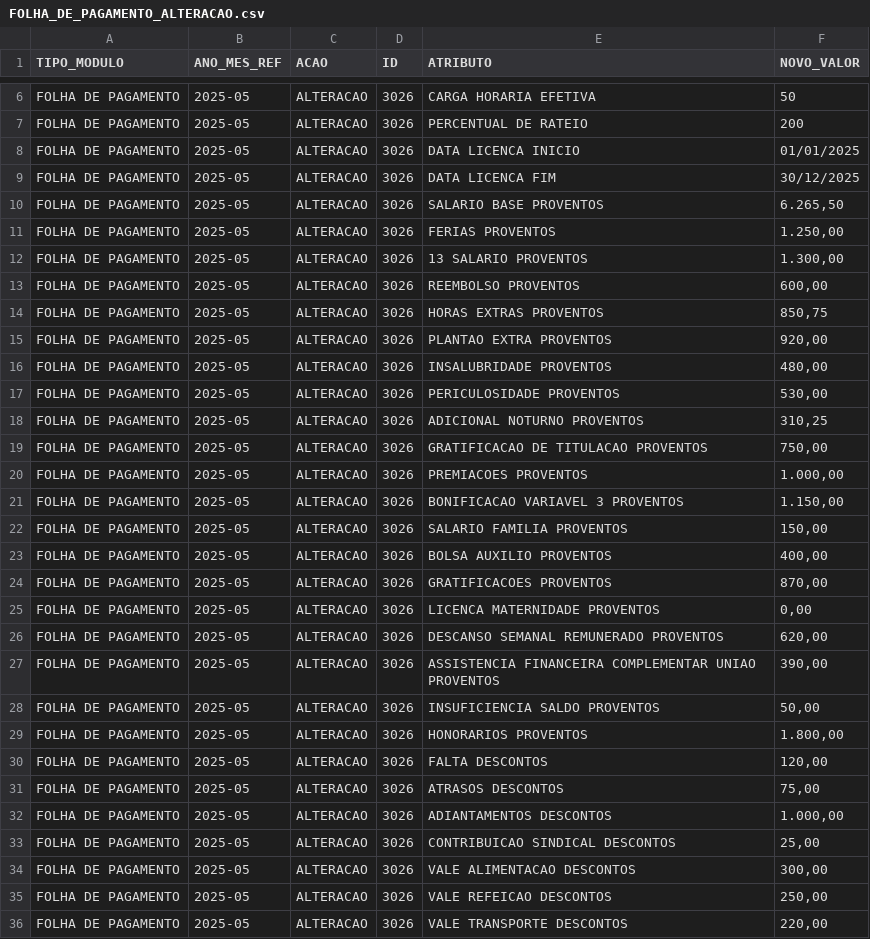
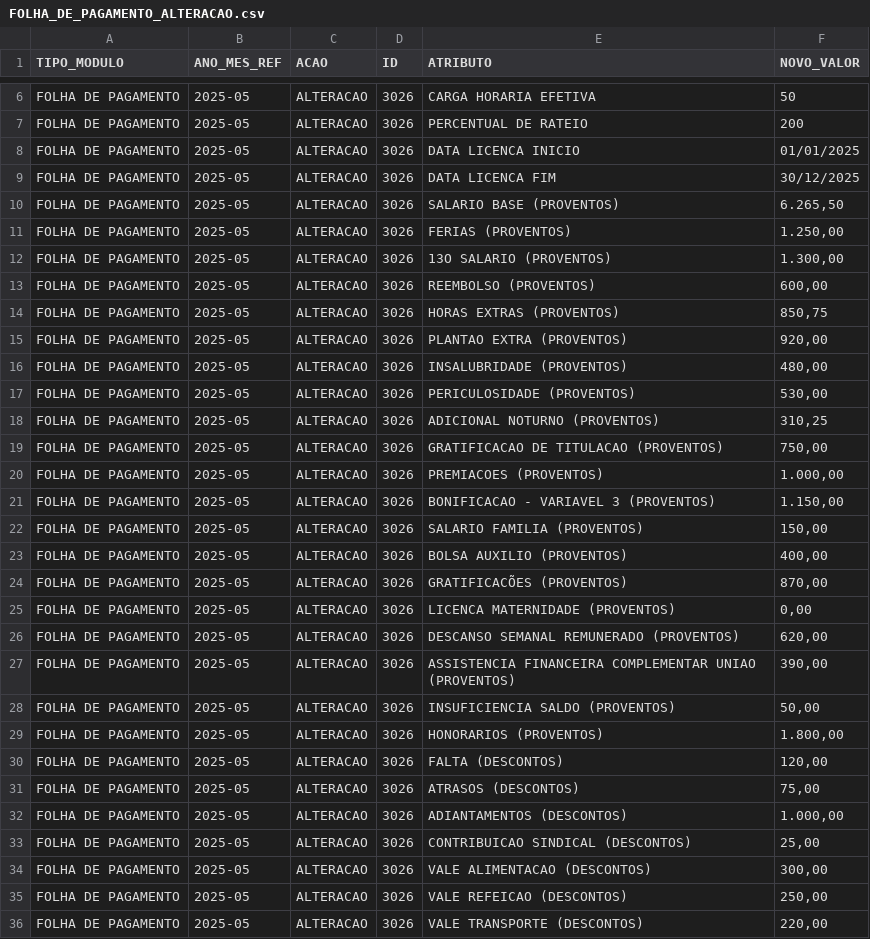
Before and after one commit to CODESP-RJ/portal_publico, a CSV file: download/modelos_alteracao/FOLHA_DE_PAGAMENTO_ALTERACAO.csv, drawn as a sheet; only a part is shown, gaps mark what is left out; the diff covers the shown part only.

Commit message:
Atualiza os modelos de 'Folha de Pagamento' e 'Provisionamento' para incluir novos campos e reorganizar a estrutura, melhorando a clareza e a validação dos dados. Adiciona o campo 'OBSERVACAO' e ajusta a nomenclatura de diversos atributos para padronização.

```diff
--- a/download/modelos_alteracao/FOLHA_DE_PAGAMENTO_ALTERACAO.csv
+++ b/download/modelos_alteracao/FOLHA_DE_PAGAMENTO_ALTERACAO.csv
@@ -9,28 +9,28 @@ FOLHA DE PAGAMENTO;2025-05;ALTERACAO;3026;DATA LICENCA INICIO;01/01/2025
 FOLHA DE PAGAMENTO;2025-05;ALTERACAO;3026;DATA LICENCA FIM;30/12/2025
-FOLHA DE PAGAMENTO;2025-05;ALTERACAO;3026;SALARIO BASE PROVENTOS;6.265,50
-FOLHA DE PAGAMENTO;2025-05;ALTERACAO;3026;FERIAS PROVENTOS;1.250,00
-FOLHA DE PAGAMENTO;2025-05;ALTERACAO;3026;13 SALARIO PROVENTOS;1.300,00
-FOLHA DE PAGAMENTO;2025-05;ALTERACAO;3026;REEMBOLSO PROVENTOS;600,00
-FOLHA DE PAGAMENTO;2025-05;ALTERACAO;3026;HORAS EXTRAS PROVENTOS;850,75
-FOLHA DE PAGAMENTO;2025-05;ALTERACAO;3026;PLANTAO EXTRA PROVENTOS;920,00
-FOLHA DE PAGAMENTO;2025-05;ALTERACAO;3026;INSALUBRIDADE PROVENTOS;480,00
-FOLHA DE PAGAMENTO;2025-05;ALTERACAO;3026;PERICULOSIDADE PROVENTOS;530,00
-FOLHA DE PAGAMENTO;2025-05;ALTERACAO;3026;ADICIONAL NOTURNO PROVENTOS;310,25
-FOLHA DE PAGAMENTO;2025-05;ALTERACAO;3026;GRATIFICACAO DE TITULACAO PROVENTOS;750,00
-FOLHA DE PAGAMENTO;2025-05;ALTERACAO;3026;PREMIACOES PROVENTOS;1.000,00
-FOLHA DE PAGAMENTO;2025-05;ALTERACAO;3026;BONIFICACAO VARIAVEL 3 PROVENTOS;1.150,00
-FOLHA DE PAGAMENTO;2025-05;ALTERACAO;3026;SALARIO FAMILIA PROVENTOS;150,00
-FOLHA DE PAGAMENTO;2025-05;ALTERACAO;3026;BOLSA AUXILIO PROVENTOS;400,00
-FOLHA DE PAGAMENTO;2025-05;ALTERACAO;3026;GRATIFICACOES PROVENTOS;870,00
-FOLHA DE PAGAMENTO;2025-05;ALTERACAO;3026;LICENCA MATERNIDADE PROVENTOS;0,00
-FOLHA DE PAGAMENTO;2025-05;ALTERACAO;3026;DESCANSO SEMANAL REMUNERADO PROVENTOS;620,00
-FOLHA DE PAGAMENTO;2025-05;ALTERACAO;3026;ASSISTENCIA FINANCEIRA COMPLEMENTAR UNIAO PROVENTOS;390,00
-FOLHA DE PAGAMENTO;2025-05;ALTERACAO;3026;INSUFICIENCIA SALDO PROVENTOS;50,00
-FOLHA DE PAGAMENTO;2025-05;ALTERACAO;3026;HONORARIOS PROVENTOS;1.800,00
-FOLHA DE PAGAMENTO;2025-05;ALTERACAO;3026;FALTA DESCONTOS;120,00
-FOLHA DE PAGAMENTO;2025-05;ALTERACAO;3026;ATRASOS DESCONTOS;75,00
-FOLHA DE PAGAMENTO;2025-05;ALTERACAO;3026;ADIANTAMENTOS DESCONTOS;1.000,00
-FOLHA DE PAGAMENTO;2025-05;ALTERACAO;3026;CONTRIBUICAO SINDICAL DESCONTOS;25,00
-FOLHA DE PAGAMENTO;2025-05;ALTERACAO;3026;VALE ALIMENTACAO DESCONTOS;300,00
-FOLHA DE PAGAMENTO;2025-05;ALTERACAO;3026;VALE REFEICAO DESCONTOS;250,00
-FOLHA DE PAGAMENTO;2025-05;ALTERACAO;3026;VALE TRANSPORTE DESCONTOS;220,00
+FOLHA DE PAGAMENTO;2025-05;ALTERACAO;3026;SALARIO BASE (PROVENTOS);6.265,50
+FOLHA DE PAGAMENTO;2025-05;ALTERACAO;3026;FERIAS (PROVENTOS);1.250,00
+FOLHA DE PAGAMENTO;2025-05;ALTERACAO;3026;13O SALARIO (PROVENTOS);1.300,00
+FOLHA DE PAGAMENTO;2025-05;ALTERACAO;3026;REEMBOLSO (PROVENTOS);600,00
+FOLHA DE PAGAMENTO;2025-05;ALTERACAO;3026;HORAS EXTRAS (PROVENTOS);850,75
+FOLHA DE PAGAMENTO;2025-05;ALTERACAO;3026;PLANTAO EXTRA (PROVENTOS);920,00
+FOLHA DE PAGAMENTO;2025-05;ALTERACAO;3026;INSALUBRIDADE (PROVENTOS);480,00
+FOLHA DE PAGAMENTO;2025-05;ALTERACAO;3026;PERICULOSIDADE (PROVENTOS);530,00
+FOLHA DE PAGAMENTO;2025-05;ALTERACAO;3026;ADICIONAL NOTURNO (PROVENTOS);310,25
+FOLHA DE PAGAMENTO;2025-05;ALTERACAO;3026;GRATIFICACAO DE TITULACAO (PROVENTOS);750,00
+FOLHA DE PAGAMENTO;2025-05;ALTERACAO;3026;PREMIACOES (PROVENTOS);1.000,00
+FOLHA DE PAGAMENTO;2025-05;ALTERACAO;3026;BONIFICACAO - VARIAVEL 3 (PROVENTOS);1.150,00
+FOLHA DE PAGAMENTO;2025-05;ALTERACAO;3026;SALARIO FAMILIA (PROVENTOS);150,00
+FOLHA DE PAGAMENTO;2025-05;ALTERACAO;3026;BOLSA AUXILIO (PROVENTOS);400,00
+FOLHA DE PAGAMENTO;2025-05;ALTERACAO;3026;GRATIFICACÕES (PROVENTOS);870,00
+FOLHA DE PAGAMENTO;2025-05;ALTERACAO;3026;LICENCA MATERNIDADE (PROVENTOS);0,00
+FOLHA DE PAGAMENTO;2025-05;ALTERACAO;3026;DESCANSO SEMANAL REMUNERADO (PROVENTOS);620,00
+FOLHA DE PAGAMENTO;2025-05;ALTERACAO;3026;ASSISTENCIA FINANCEIRA COMPLEMENTAR UNIAO (PROVENTOS);390,00
+FOLHA DE PAGAMENTO;2025-05;ALTERACAO;3026;INSUFICIENCIA SALDO (PROVENTOS);50,00
+FOLHA DE PAGAMENTO;2025-05;ALTERACAO;3026;HONORARIOS (PROVENTOS);1.800,00
+FOLHA DE PAGAMENTO;2025-05;ALTERACAO;3026;FALTA (DESCONTOS);120,00
+FOLHA DE PAGAMENTO;2025-05;ALTERACAO;3026;ATRASOS (DESCONTOS);75,00
+FOLHA DE PAGAMENTO;2025-05;ALTERACAO;3026;ADIANTAMENTOS (DESCONTOS);1.000,00
+FOLHA DE PAGAMENTO;2025-05;ALTERACAO;3026;CONTRIBUICAO SINDICAL (DESCONTOS);25,00
+FOLHA DE PAGAMENTO;2025-05;ALTERACAO;3026;VALE ALIMENTACAO (DESCONTOS);300,00
+FOLHA DE PAGAMENTO;2025-05;ALTERACAO;3026;VALE REFEICAO (DESCONTOS);250,00
+FOLHA DE PAGAMENTO;2025-05;ALTERACAO;3026;VALE TRANSPORTE (DESCONTOS);220,00
```
Also changed, not shown: 8 added rows and 37 edited cells elsewhere in this file, download/modelos_alteracao/PROVISIONAMENTO_ALTERACAO.csv, 3 other files.
